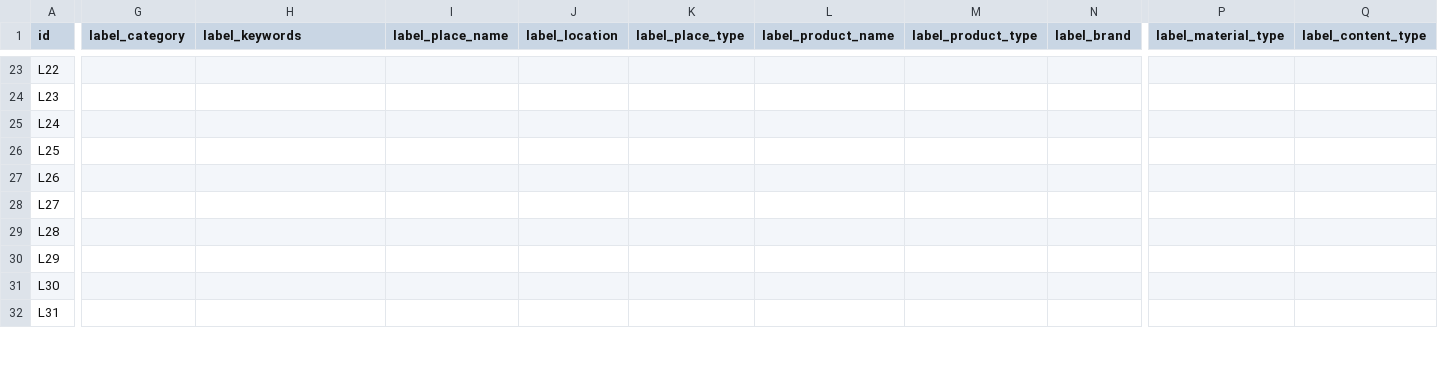
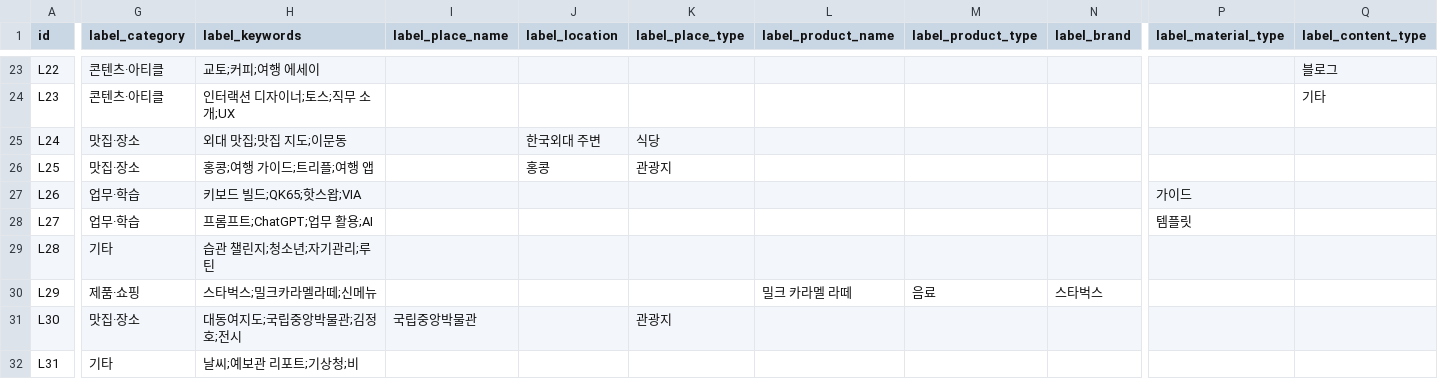
Before and after one commit to depromeet/19th-team1-server, a CSV file: docs/llm-evaluation/links.csv, drawn as a sheet; only a part is shown, gaps mark what is left out; the diff covers the shown part only; the diff names each change by its address in the sheet, - before the commit and + after, or states it on an @@ line.

```diff
--- a/docs/llm-evaluation/links.csv
+++ b/docs/llm-evaluation/links.csv
-G23:G24 (label_category): (empty)
+G23:G24 (label_category): 콘텐츠·아티클
-H23 (label_keywords): (empty)
+H23 (label_keywords): 교토;커피;여행 에세이
-Q23 (label_content_type): (empty)
+Q23 (label_content_type): 블로그
-H24 (label_keywords): (empty)
+H24 (label_keywords): 인터랙션 디자이너;토스;직무 소개;UX
-Q24 (label_content_type): (empty)
+Q24 (label_content_type): 기타
-G25:G26 (label_category): (empty)
+G25:G26 (label_category): 맛집·장소
-H25 (label_keywords): (empty)
+H25 (label_keywords): 외대 맛집;맛집 지도;이문동
-J25 (label_location): (empty)
+J25 (label_location): 한국외대 주변
-K25 (label_place_type): (empty)
+K25 (label_place_type): 식당
-H26 (label_keywords): (empty)
+H26 (label_keywords): 홍콩;여행 가이드;트리플;여행 앱
-J26 (label_location): (empty)
+J26 (label_location): 홍콩
-K26 (label_place_type): (empty)
+K26 (label_place_type): 관광지
-G27:G28 (label_category): (empty)
+G27:G28 (label_category): 업무·학습
-H27 (label_keywords): (empty)
+H27 (label_keywords): 키보드 빌드;QK65;핫스왑;VIA
-P27 (label_material_type): (empty)
+P27 (label_material_type): 가이드
-H28 (label_keywords): (empty)
+H28 (label_keywords): 프롬프트;ChatGPT;업무 활용;AI
-P28 (label_material_type): (empty)
+P28 (label_material_type): 템플릿
-G29 (label_category): (empty)
+G29 (label_category): 기타
-H29 (label_keywords): (empty)
+H29 (label_keywords): 습관 챌린지;청소년;자기관리;루틴
-G30 (label_category): (empty)
+G30 (label_category): 제품·쇼핑
-H30 (label_keywords): (empty)
+H30 (label_keywords): 스타벅스;밀크카라멜라떼;신메뉴
-L30 (label_product_name): (empty)
+L30 (label_product_name): 밀크 카라멜 라떼
-M30 (label_product_type): (empty)
+M30 (label_product_type): 음료
-N30 (label_brand): (empty)
+N30 (label_brand): 스타벅스
-G31 (label_category): (empty)
+G31 (label_category): 맛집·장소
-H31 (label_keywords): (empty)
+H31 (label_keywords): 대동여지도;국립중앙박물관;김정호;전시
-I31 (label_place_name): (empty)
+I31 (label_place_name): 국립중앙박물관
-K31 (label_place_type): (empty)
+K31 (label_place_type): 관광지
-G32 (label_category): (empty)
+G32 (label_category): 기타
-H32 (label_keywords): (empty)
+H32 (label_keywords): 날씨;예보관 리포트;기상청;비
```
Also changed, not shown: 135 edited cells elsewhere in this file, 5 other files.
